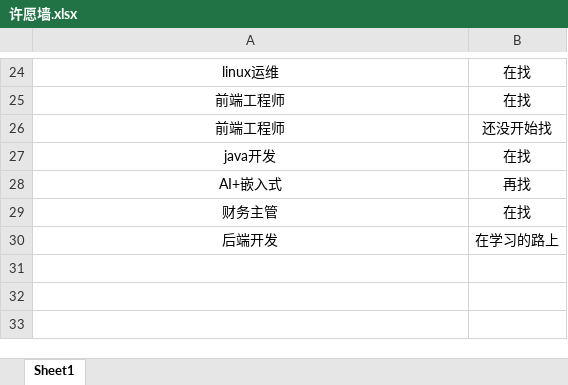
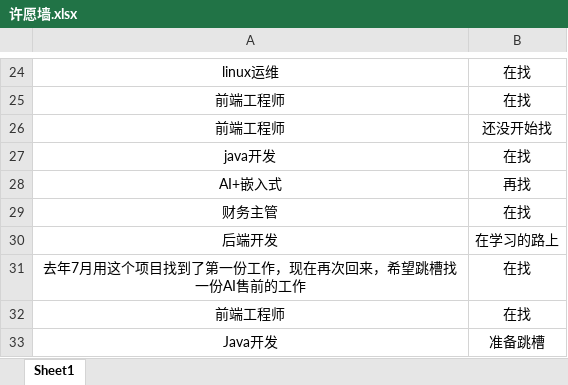
Before and after one commit to loks666/get_jobs, an Excel workbook: 许愿墙.xlsx, sheet Sheet1, drawn as a sheet; only a part is shown, gaps mark what is left out; values as stored, in another font and other column widths than the file's, no borders; the diff names each change by its address in the sheet, - before the commit and + after, or states it on an @@ line.

Commit message:
✨I can do it！

```diff
--- a/许愿墙.xlsx (sheet Sheet1)
+++ b/许愿墙.xlsx (sheet Sheet1)
+row 31: 去年7月用这个项目找到了第一份工作，现在再次回来，希望跳槽找一份AI售前的工作 | 在找
+row 32: 前端工程师 | 在找
+row 33: Java开发 | 准备跳槽
```
